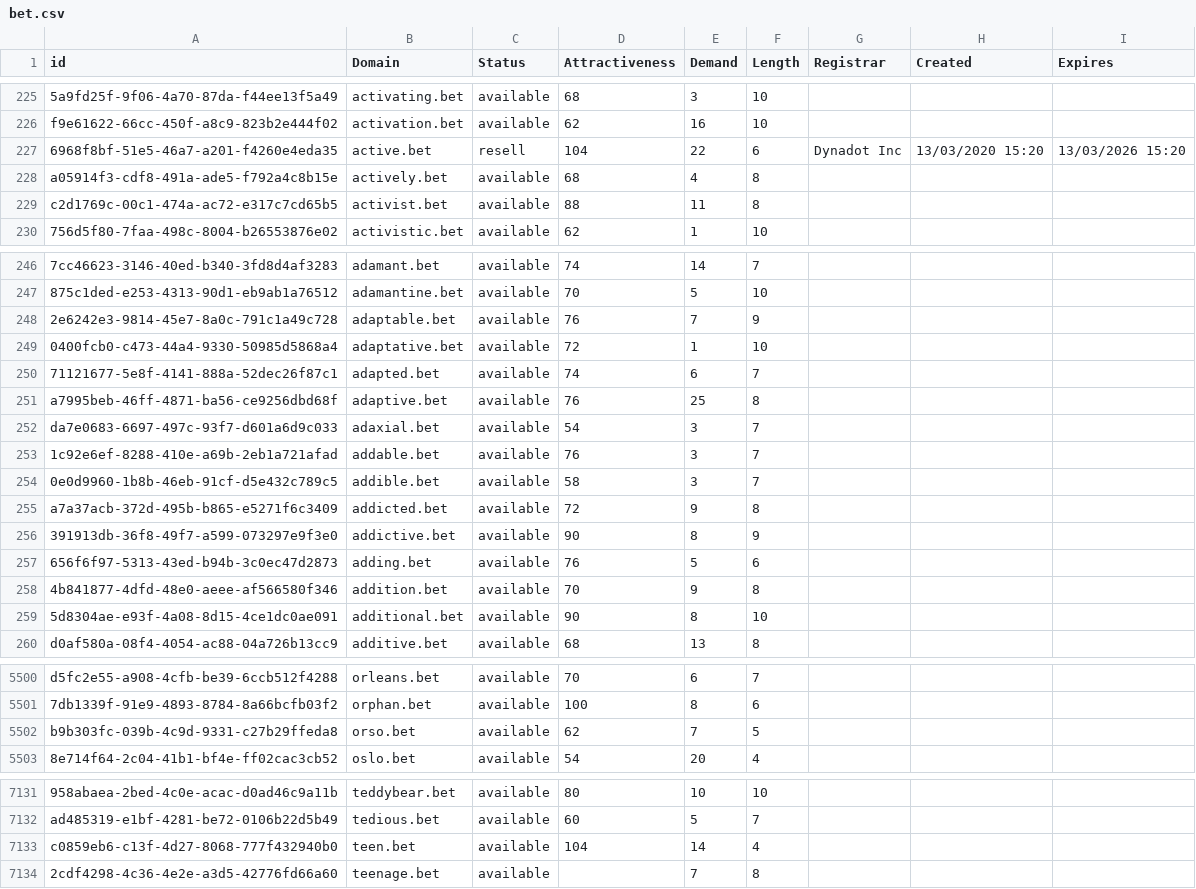
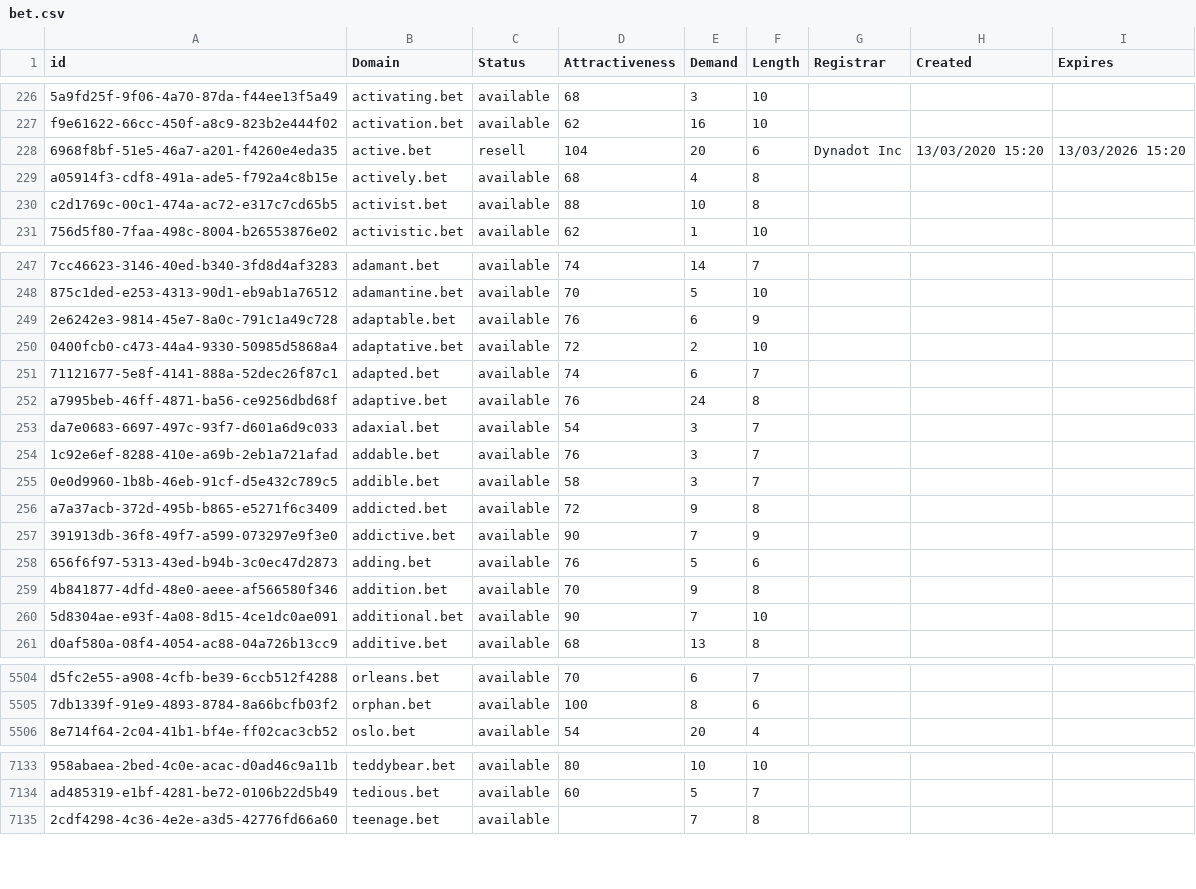
Before and after one commit to UniqueDomains/bet-oneword-domains, a CSV file: bet.csv, drawn as a sheet; only a part is shown, gaps mark what is left out; removed rows and columns are numbered as before the commit, all else as after; the diff covers the shown part only; the diff names each change by its address in the sheet, - before the commit and + after, or states it on an @@ line.

```diff
--- a/bet.csv
+++ b/bet.csv
-E228 (Demand): 22
+E228 (Demand): 20
-E230 (Demand): 11
+E230 (Demand): 10
-E249 (Demand): 7
+E249 (Demand): 6
-E250 (Demand): 1
+E250 (Demand): 2
-E252 (Demand): 25
+E252 (Demand): 24
-E257 (Demand): 8
+E257 (Demand): 7
-E260 (Demand): 8
+E260 (Demand): 7
-row 5502: b9b303fc-039b-4c9d-9331-c27b29ffeda8 | orso.bet | available | 62 | 7 | 5
-row 7133: c0859eb6-c13f-4d27-8068-777f432940b0 | teen.bet | available | 104 | 14 | 4
```
Also changed, not shown: 6 added rows, 3 removed rows and 57 edited cells elsewhere in this file, 2 other files.
